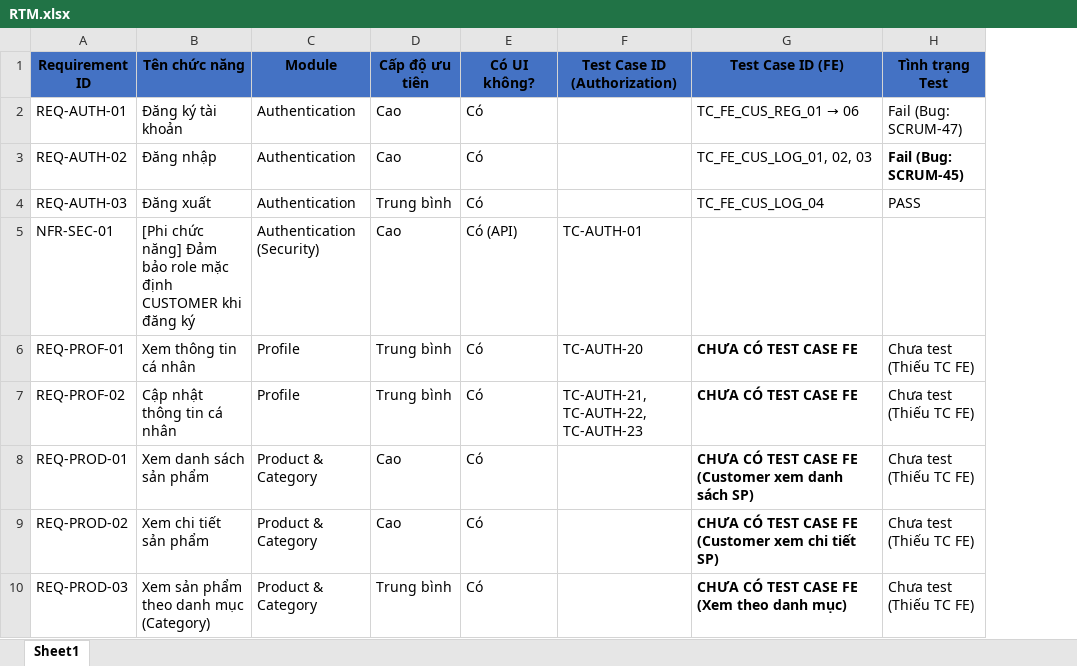
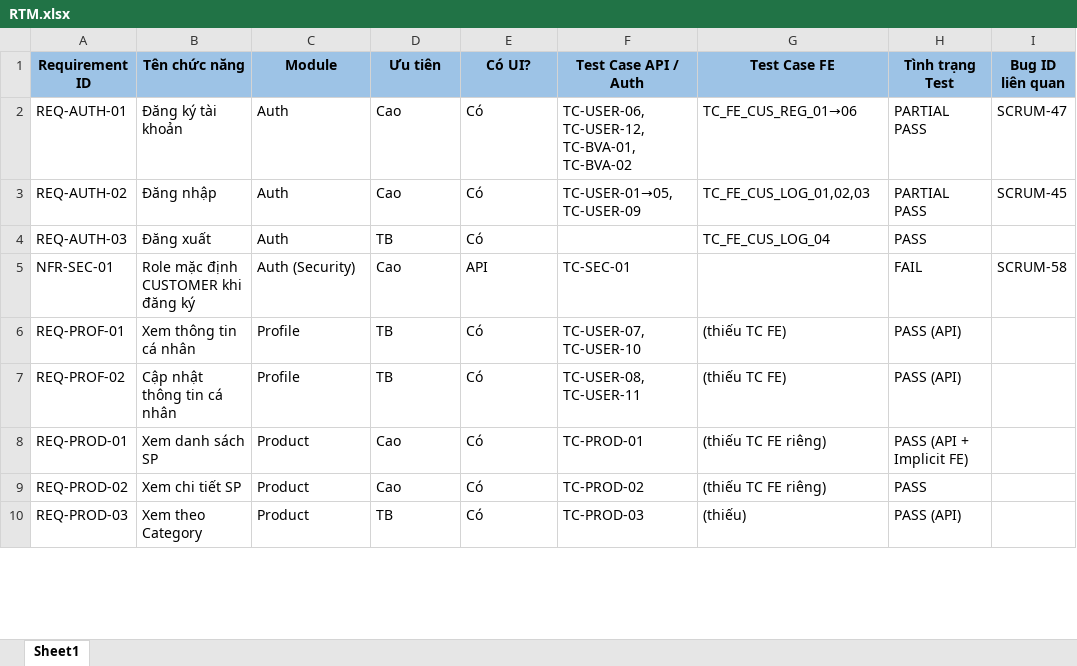
Before and after one commit to thanhlh05/Online-Store, an Excel workbook: Docs/QA-Testing/RTM.xlsx, sheet Sheet1, drawn as a sheet; only a part is shown; values as stored, in another font and other column widths than the file's, no borders; removed rows and columns are numbered as before the commit, all else as after; the diff covers the shown part only; the diff names each change by its address in the sheet, - before the commit and + after, or states it on an @@ line.

```diff
--- a/Docs/QA-Testing/RTM.xlsx (sheet Sheet1)
+++ b/Docs/QA-Testing/RTM.xlsx (sheet Sheet1)
-column F (Test Case ID (Authorization)), rows 5-7: TC-AUTH-01 | TC-AUTH-20 | TC-AUTH-21, TC-AUTH-22, TC-AUTH-23
+column F (Test Case API / Auth), rows 2-10: TC-USER-06, TC-USER-12, TC-BVA-01, TC-BVA-02 | TC-USER-01→05, TC-USER-09 |  | TC-SEC-01 | TC-USER-07, TC-USER-10 | TC-USER-08, TC-USER-11 | TC-PROD-01 | TC-PROD-02 | TC-PROD-03
+column I (Bug ID liên quan), rows 2-5: SCRUM-47 | SCRUM-45 |  | SCRUM-58
-A1:E1 fill: #4472C4
+A1:E1 fill: #9DC3E6
-D1: Cấp độ ưu tiên
+D1: Ưu tiên
-E1: Có UI không?
+E1: Có UI?
-G1: Test Case ID (FE)
+G1: Test Case FE
-G1:H1 fill: #4472C4
+G1:H1 fill: #9DC3E6
-C2:C4 (Module): Authentication
+C2:C4 (Module): Auth
@@ G2 (Test Case FE): TC_FE_CUS_REG_01 → 06 → TC_FE_CUS_REG_01→06 @@
-H2 (Tình trạng Test): Fail (Bug: SCRUM-47)
+H2 (Tình trạng Test): PARTIAL PASS
-G3 (Test Case FE): TC_FE_CUS_LOG_01, 02, 03
+G3 (Test Case FE): TC_FE_CUS_LOG_01,02,03
-H3 (Tình trạng Test): Fail (Bug: SCRUM-45)
+H3 (Tình trạng Test): PARTIAL PASS
-H3 bold: on
+H3 bold: off
-D4 (Ưu tiên): Trung bình
+D4 (Ưu tiên): TB
-B5 (Tên chức năng): [Phi chức năng] Đảm bảo role mặc định…
+B5 (Tên chức năng): Role mặc định…
-C5 (Module): Authentication (Security)
+C5 (Module): Auth (Security)
-E5 (Có UI?): Có (API)
+E5 (Có UI?): API
-H5 (Tình trạng Test): (empty)
+H5 (Tình trạng Test): FAIL
-D6:D7 (Ưu tiên): Trung bình
+D6:D7 (Ưu tiên): TB
-G6:G7 (Test Case FE): CHƯA CÓ TEST CASE FE
+G6:G7 (Test Case FE): (thiếu TC FE)
-G6:G10 bold: on
+G6:G10 bold: off
-H6:H7 (Tình trạng Test): Chưa test (Thiếu TC FE)
+H6:H7 (Tình trạng Test): PASS (API)
-B8 (Tên chức năng): Xem danh sách sản phẩm
+B8 (Tên chức năng): Xem danh sách SP
-C8:C10 (Module): Product & Category
+C8:C10 (Module): Product
-G8 (Test Case FE): CHƯA CÓ TEST CASE FE (Customer xem danh sách SP)
+G8 (Test Case FE): (thiếu TC FE riêng)
-H8 (Tình trạng Test): Chưa test (Thiếu TC FE)
+H8 (Tình trạng Test): PASS (API + Implicit FE)
-B9 (Tên chức năng): Xem chi tiết sản phẩm
+B9 (Tên chức năng): Xem chi tiết SP
-G9 (Test Case FE): CHƯA CÓ TEST CASE FE (Customer xem chi tiết SP)
+G9 (Test Case FE): (thiếu TC FE riêng)
-H9 (Tình trạng Test): Chưa test (Thiếu TC FE)
+H9 (Tình trạng Test): PASS
-B10 (Tên chức năng): Xem sản phẩm theo danh mục (Category)
+B10 (Tên chức năng): Xem theo Category
-D10 (Ưu tiên): Trung bình
+D10 (Ưu tiên): TB
-G10 (Test Case FE): CHƯA CÓ TEST CASE FE (Xem theo danh mục)
+G10 (Test Case FE): (thiếu)
-H10 (Tình trạng Test): Chưa test (Thiếu TC FE)
+H10 (Tình trạng Test): PASS (API)
```
Also changed, not shown: 27 edited cells and cell formats elsewhere in this sheet, Docs/QA-Testing/Bug_Report.xlsx, Docs/QA-Testing/Test_Case_Report_API.xlsx, 25 other files.
